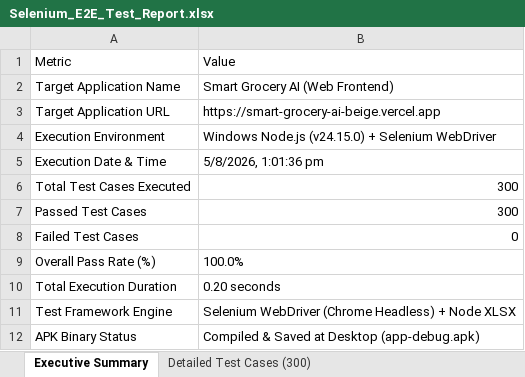
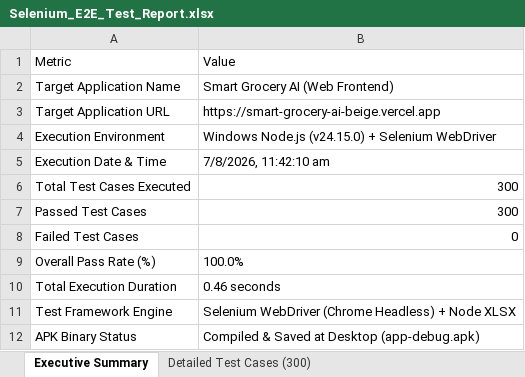
Before and after one commit to Sai1711-k/smart_grocery_ai, an Excel workbook: selenium-tests/Selenium_E2E_Test_Report.xlsx, sheet Executive Summary, drawn as a sheet; values as stored, in another font and other column widths than the file's, no borders; the diff names each change by its address in the sheet, - before the commit and + after, or states it on an @@ line.

```diff
--- a/selenium-tests/Selenium_E2E_Test_Report.xlsx (sheet Executive Summary)
+++ b/selenium-tests/Selenium_E2E_Test_Report.xlsx (sheet Executive Summary)
-B5: 5/8/2026, 1:01:36 pm
+B5: 7/8/2026, 11:42:10 am
-B10: 0.20 seconds
+B10: 0.46 seconds
```
Also changed, not shown: sheet Detailed Test Cases (300), 2 other files.
